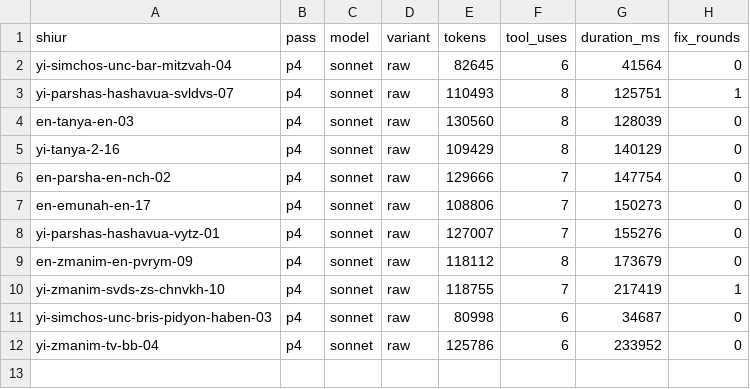
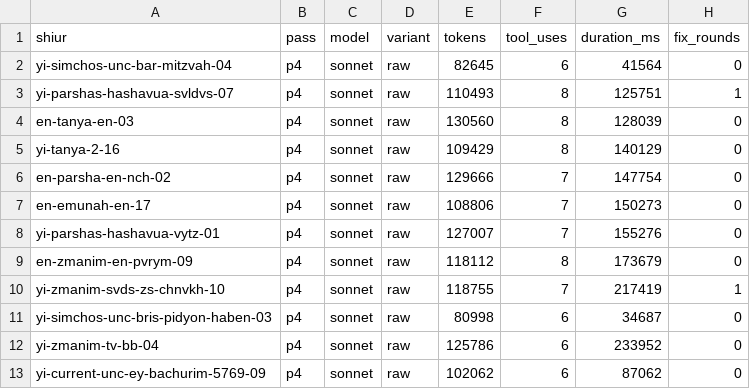
Before and after one commit to whyredevprojects/emunas, a TSV file: out/pilot/usage.tsv, drawn as a sheet.

```diff
--- a/out/pilot/usage.tsv
+++ b/out/pilot/usage.tsv
@@ -12 +12,2 @@ yi-simchos-unc-bris-pidyon-haben-03	p4	sonnet	raw	80998	6	34687	0
 yi-zmanim-tv-bb-04	p4	sonnet	raw	125786	6	233952	0
+yi-current-unc-ey-bachurim-5769-09	p4	sonnet	raw	102062	6	87062	0
```
Also changed, not shown: 2 other files.
